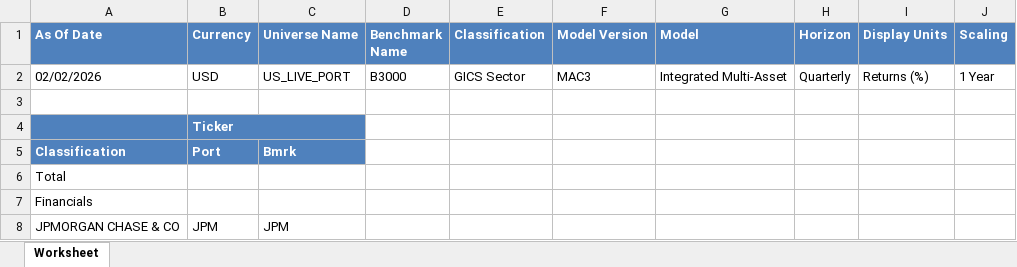
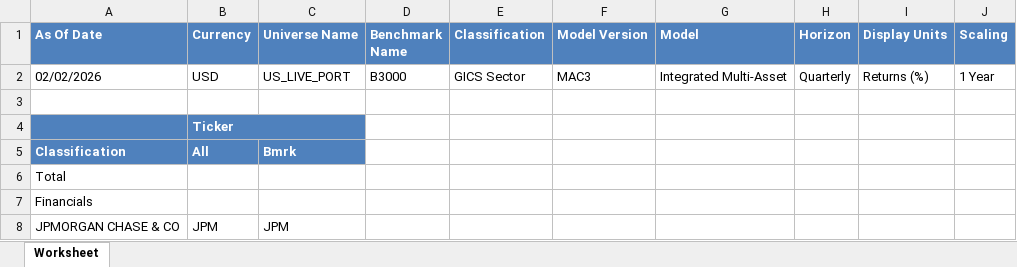
Before and after one commit to FrancisWuFDE/Short-term-risk-model, an Excel workbook: port_data/estimation_universe_20260130.xlsx, sheet Worksheet, drawn as a sheet; only a part is shown; values as stored, in another font and other column widths than the file's, no borders; the diff names each change by its address in the sheet, - before the commit and + after, or states it on an @@ line.

```diff
--- a/port_data/estimation_universe_20260130.xlsx (sheet Worksheet)
+++ b/port_data/estimation_universe_20260130.xlsx (sheet Worksheet)
-B5 (Currency): Port
+B5 (Currency): All
```
Also changed, not shown: 1 other file.
